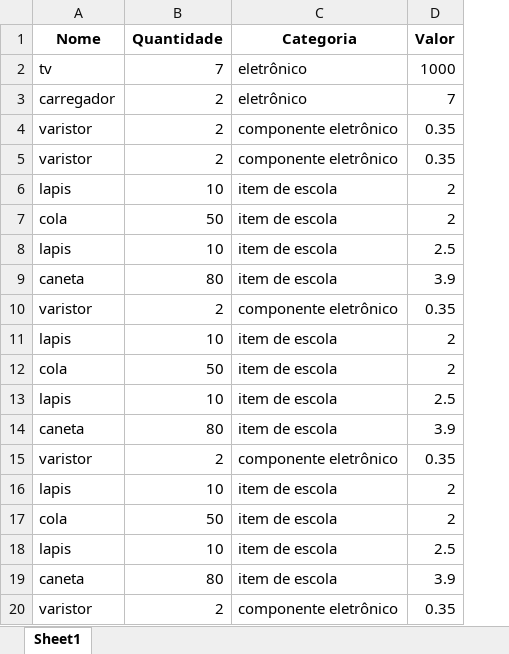
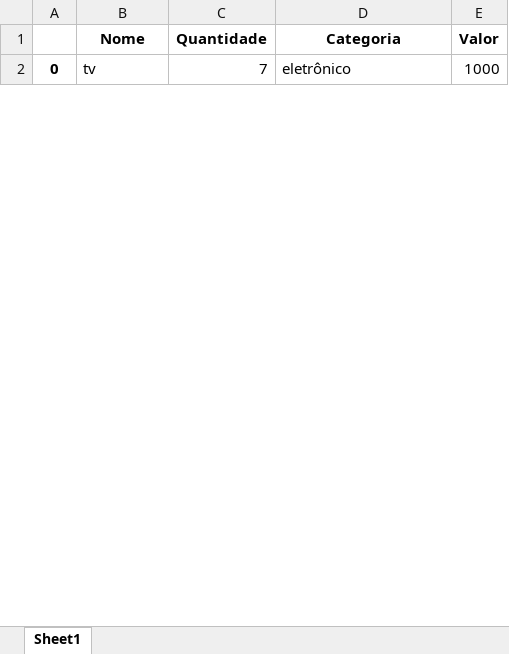
Before and after one commit to otavioAugustoRodrigues/TrabalhoFinal, an Excel workbook: tabelaExcel.xlsx, sheet Sheet1, drawn as a sheet; only a part is shown; values as stored, in another font and other column widths than the file's, no borders; removed rows and columns are numbered as before the commit, all else as after; the diff covers the shown part only; the diff names each change by its address in the sheet, - before the commit and + after, or states it on an @@ line.

Commit message:
Inicio Criar Item

```diff
--- a/tabelaExcel.xlsx (sheet Sheet1)
+++ b/tabelaExcel.xlsx (sheet Sheet1)
+column A, row 2: 0
-row 3: carregador | 2 | eletrônico | 7
-row 4: varistor | 2 | componente eletrônico | 0.35
-row 5: varistor | 2 | componente eletrônico | 0.35
-row 6: lapis | 10 | item de escola | 2
-row 7: cola | 50 | item de escola | 2
-row 8: lapis | 10 | item de escola | 2.5
-row 9: caneta | 80 | item de escola | 3.9
-row 10: varistor | 2 | componente eletrônico | 0.35
-row 11: lapis | 10 | item de escola | 2
-row 12: cola | 50 | item de escola | 2
-row 13: lapis | 10 | item de escola | 2.5
-row 14: caneta | 80 | item de escola | 3.9
-row 15: varistor | 2 | componente eletrônico | 0.35
-row 16: lapis | 10 | item de escola | 2
-row 17: cola | 50 | item de escola | 2
-row 18: lapis | 10 | item de escola | 2.5
-row 19: caneta | 80 | item de escola | 3.9
-row 20: varistor | 2 | componente eletrônico | 0.35
```
Also changed, not shown: 12 added rows and 9 removed rows elsewhere in this sheet, 5 other files.
